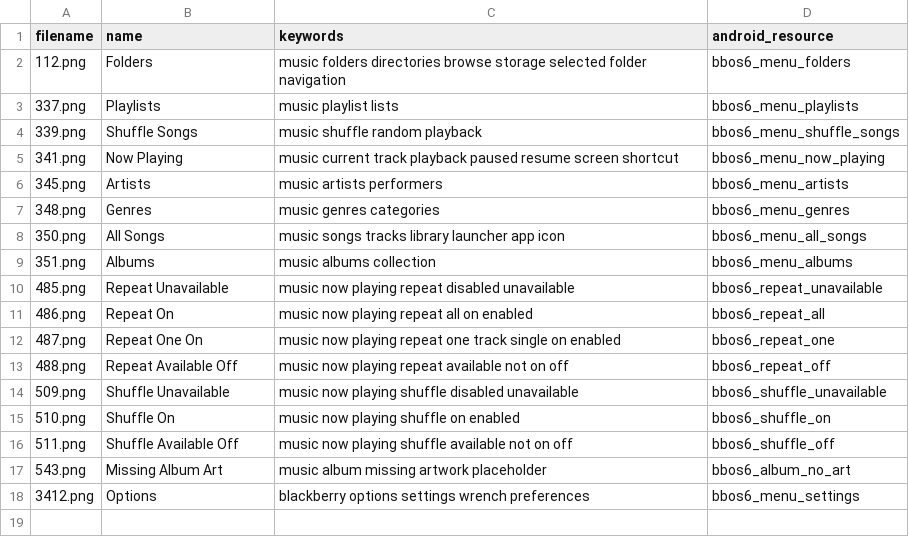
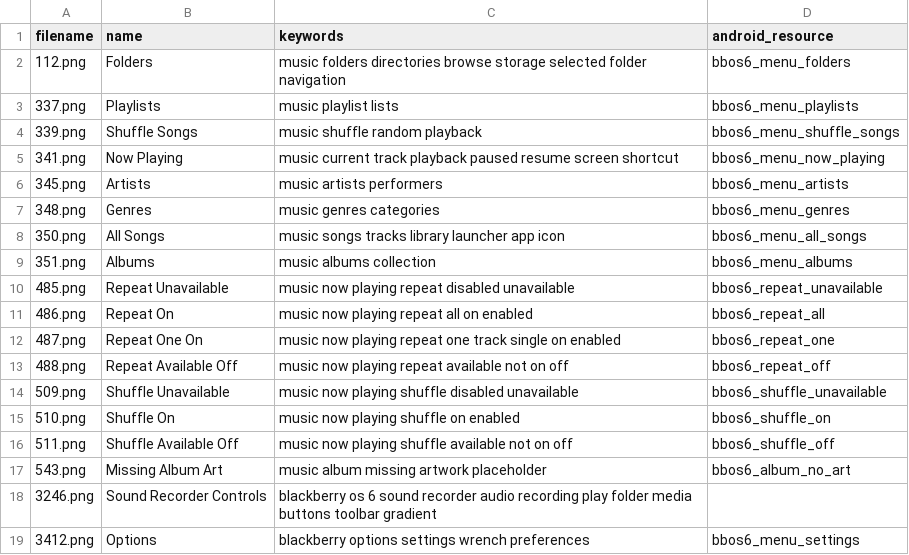
Before and after one commit to NeilRuffell/bbos6-suite, a CSV file: icon-index.csv, drawn as a sheet.

Commit message:
Music: match BBOS6 transport gradient and index Sound Recorder reference (#70)
* Music: match transport gradient top stop to BBOS reference

* Music: render sampled BBOS transport bands with Q25 brightness compensation

* Docs: record transport band sampling and Q25 colour calibration

* Index BBOS6 3246.png Sound Recorder media controls

```diff
--- a/icon-index.csv
+++ b/icon-index.csv
@@ -17,2 +17,3 @@ filename,name,keywords,android_resource
 543.png,Missing Album Art,music album missing artwork placeholder,bbos6_album_no_art
+3246.png,Sound Recorder Controls,blackberry os 6 sound recorder audio recording play folder media buttons toolbar gradient,
 3412.png,Options,blackberry options settings wrench preferences,bbos6_menu_settings
```
